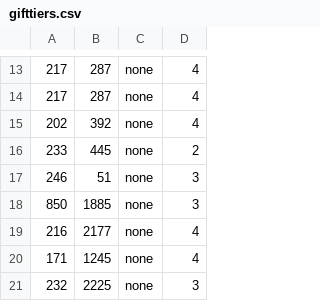
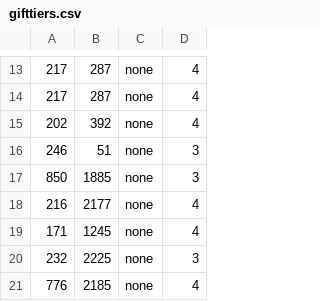
Before and after one commit to Lobbsterwaffles/hg-engine, a CSV file: gl/gifttiers.csv, drawn as a sheet; only a part is shown, gaps mark what is left out; the shorter side is filled out with more unchanged rows.

```diff
--- a/gl/gifttiers.csv
+++ b/gl/gifttiers.csv
@@ -15,3 +15,2 @@
 202,392,none,4
-233,445,none,2
 246,51,none,3
```
Also changed, not shown: 1 other file.
